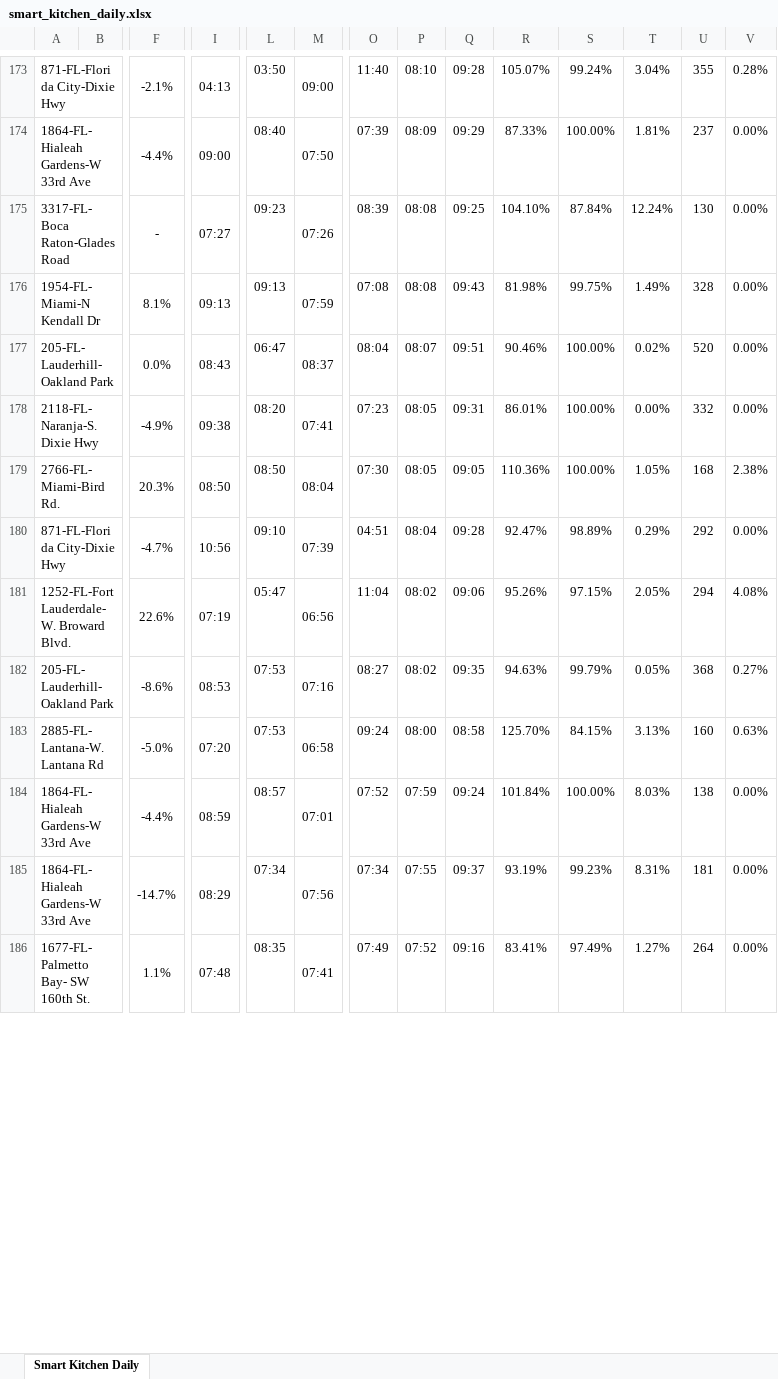
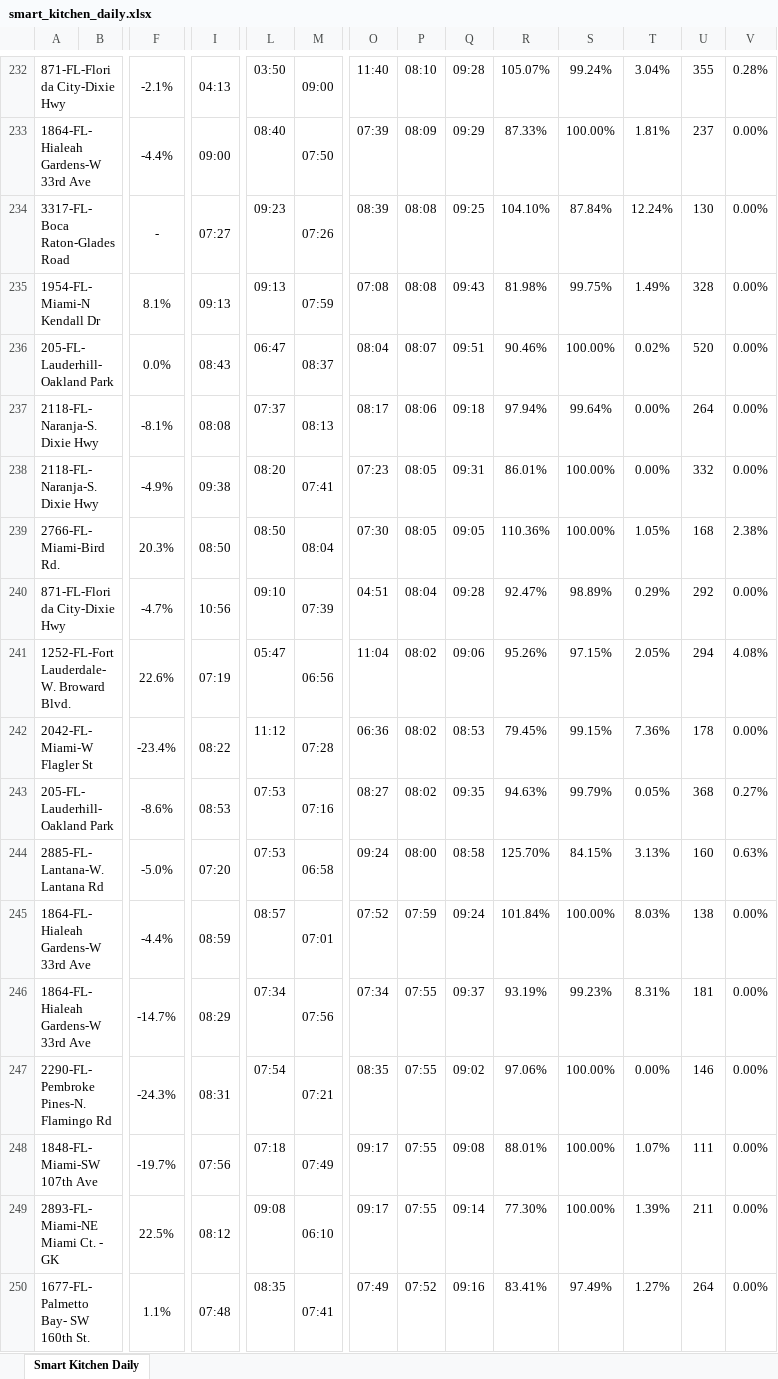
Before and after one commit to StephenOrjales/fl-wingmen-dashboard, an Excel workbook: data/smart_kitchen_daily.xlsx, sheet Smart Kitchen Daily, drawn as a sheet; only a part is shown, gaps mark what is left out; values as stored, in another font and other column widths than the file's, no borders; charts and pictures not drawn; rows hold the shown columns only; the diff covers the shown part only; the diff names each change by its address in the sheet, - before the commit and + after, or states it on an @@ line.

```diff
--- a/data/smart_kitchen_daily.xlsx (sheet Smart Kitchen Daily)
+++ b/data/smart_kitchen_daily.xlsx (sheet Smart Kitchen Daily)
+row 237: 2118-FL-Naranja-S. Dixie Hwy |  | -8.1% | 08:08 | 07:37 | 08:13 | 08:17 | 08:06 | 09:18 | 97.94% | 99.64% | 0.00% | 264 | 0.00%
+row 242: 2042-FL-Miami-W Flagler St |  | -23.4% | 08:22 | 11:12 | 07:28 | 06:36 | 08:02 | 08:53 | 79.45% | 99.15% | 7.36% | 178 | 0.00%
+row 247: 2290-FL-Pembroke Pines-N. Flamingo Rd |  | -24.3% | 08:31 | 07:54 | 07:21 | 08:35 | 07:55 | 09:02 | 97.06% | 100.00% | 0.00% | 146 | 0.00%
+row 248: 1848-FL-Miami-SW 107th Ave |  | -19.7% | 07:56 | 07:18 | 07:49 | 09:17 | 07:55 | 09:08 | 88.01% | 100.00% | 1.07% | 111 | 0.00%
+row 249: 2893-FL-Miami-NE Miami Ct. - GK |  | 22.5% | 08:12 | 09:08 | 06:10 | 09:17 | 07:55 | 09:14 | 77.30% | 100.00% | 1.39% | 211 | 0.00%
```
Also changed, not shown: 75 added rows, 2 removed rows, 3 moved rows and 11 edited cells elsewhere in this sheet, 1 other file.
